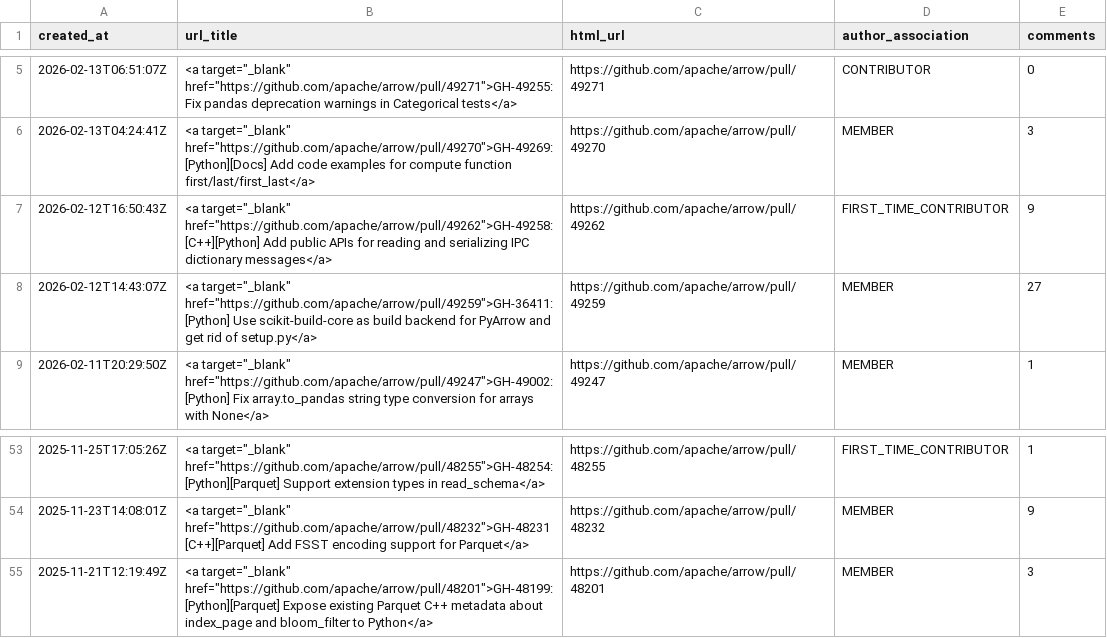
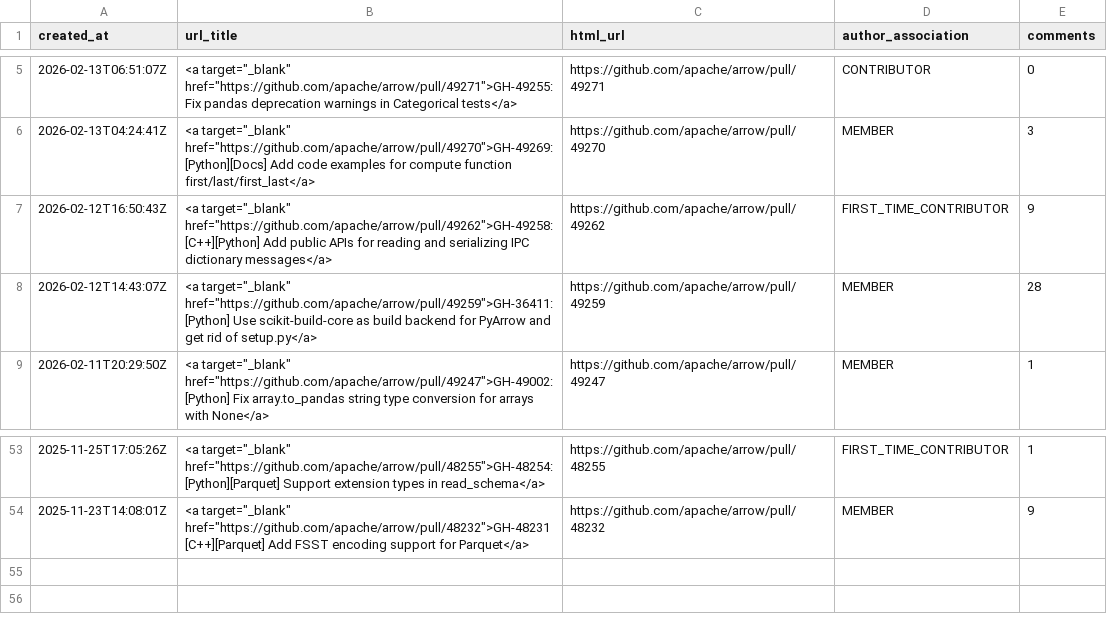
Before and after one commit to arrow-maintenance/arrowdash, a CSV file: data/python_prs_open.csv, drawn as a sheet; only a part is shown, gaps mark what is left out.

```diff
--- a/data/python_prs_open.csv
+++ b/data/python_prs_open.csv
@@ -7,3 +7,3 @@ created_at,url_title,html_url,author_association,comments
 2026-02-12T16:50:43Z,"<a target=""_blank"" href=""https://github.com/apache/arrow/pull/49262"">GH-49258: [C++][Python] Add public APIs for reading and serializing IPC dictionary messages</a>",https://github.com/apache/arrow/pull/49262,FIRST_TIME_CONTRIBUTOR,9
-2026-02-12T14:43:07Z,"<a target=""_blank"" href=""https://github.com/apache/arrow/pull/49259"">GH-36411: [Python] Use scikit-build-core as build backend for PyArrow and get rid of setup.py</a>",https://github.com/apache/arrow/pull/49259,MEMBER,27
+2026-02-12T14:43:07Z,"<a target=""_blank"" href=""https://github.com/apache/arrow/pull/49259"">GH-36411: [Python] Use scikit-build-core as build backend for PyArrow and get rid of setup.py</a>",https://github.com/apache/arrow/pull/49259,MEMBER,28
 2026-02-11T20:29:50Z,"<a target=""_blank"" href=""https://github.com/apache/arrow/pull/49247"">GH-49002: [Python] Fix array.to_pandas string type conversion for arrays with None</a>",https://github.com/apache/arrow/pull/49247,MEMBER,1
@@ -54,2 +54 @@ created_at,url_title,html_url,author_association,comments
 2025-11-23T14:08:01Z,"<a target=""_blank"" href=""https://github.com/apache/arrow/pull/48232"">GH-48231 [C++][Parquet] Add FSST encoding support for Parquet</a>",https://github.com/apache/arrow/pull/48232,MEMBER,9
-2025-11-21T12:19:49Z,"<a target=""_blank"" href=""https://github.com/apache/arrow/pull/48201"">GH-48199: [Python][Parquet] Expose existing Parquet C++ metadata about index_page and bloom_filter to Python</a>",https://github.com/apache/arrow/pull/48201,MEMBER,3
```
Also changed, not shown: data/issues_closed_daily.csv, data/open_counts.csv, 12 other files.
